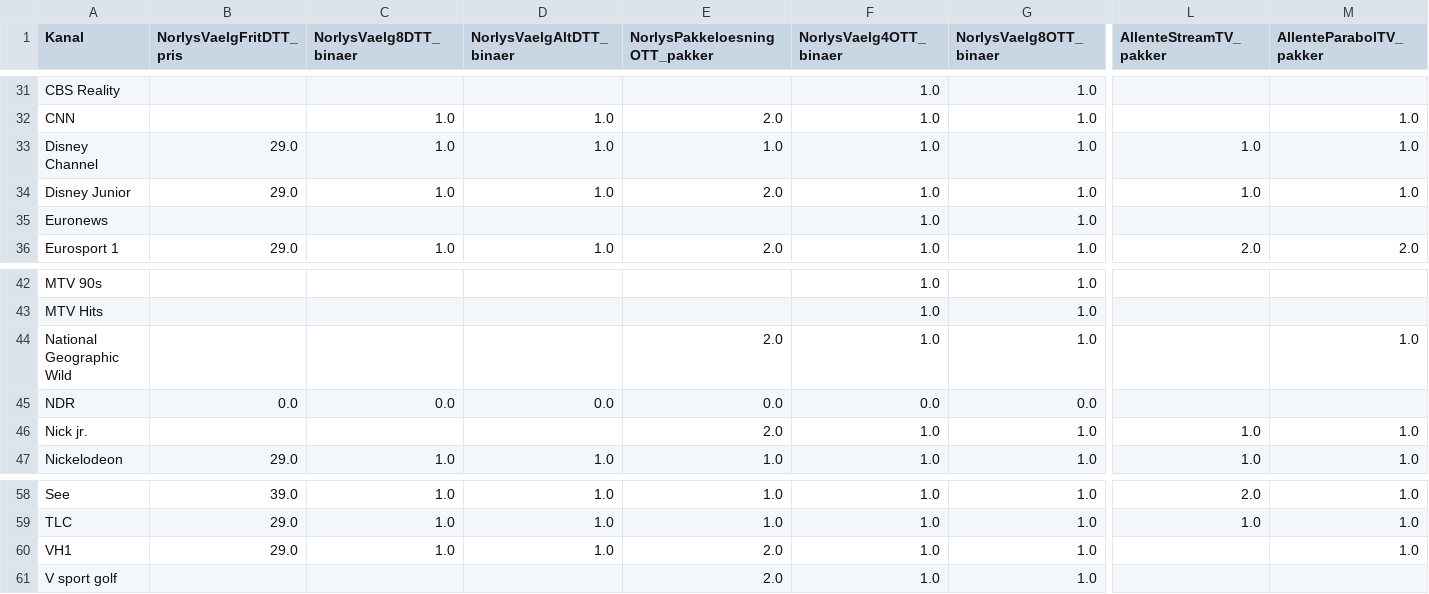
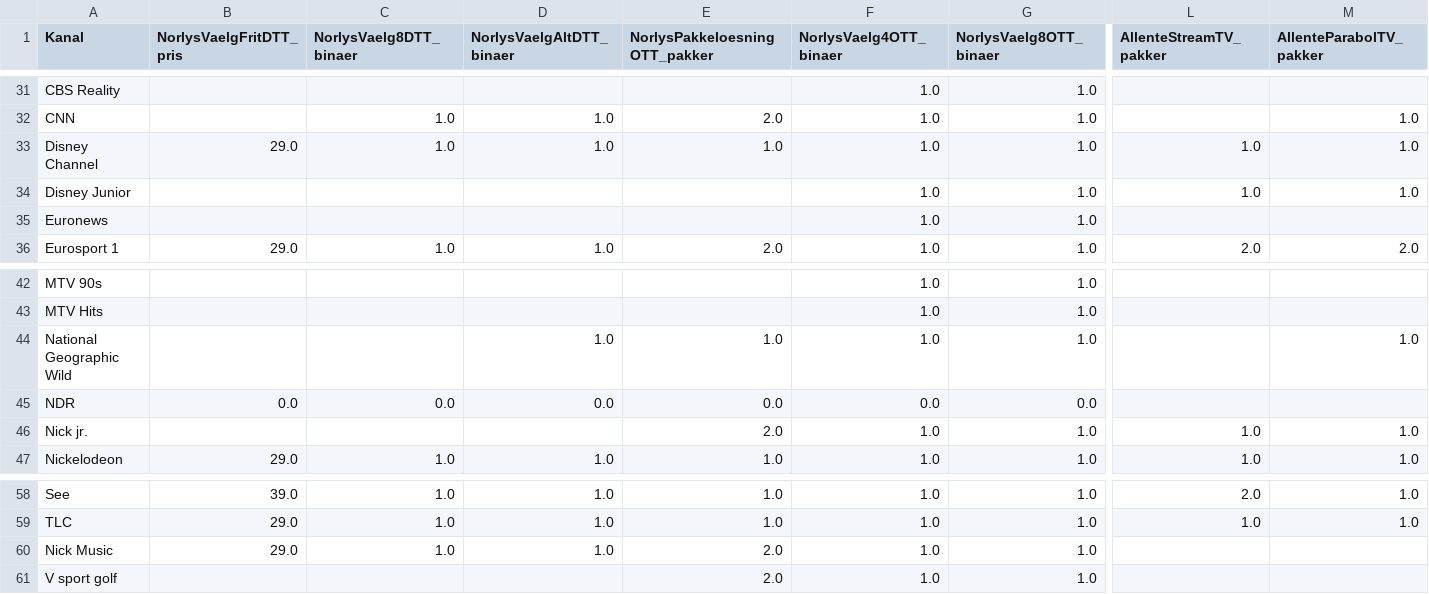
Before and after one commit to CWJNor/kanalcsv, a CSV file: kanaler_2024.csv, drawn as a sheet; only a part is shown, gaps mark what is left out; the diff names each change by its address in the sheet, - before the commit and + after, or states it on an @@ line.

```diff
--- a/kanaler_2024.csv
+++ b/kanaler_2024.csv
-B34 (NorlysVaelgFritDTT_pris): 29.0
+B34 (NorlysVaelgFritDTT_pris): (empty)
-C34 (NorlysVaelg8DTT_binaer): 1.0
+C34 (NorlysVaelg8DTT_binaer): (empty)
-D34 (NorlysVaelgAltDTT_binaer): 1.0
+D34 (NorlysVaelgAltDTT_binaer): (empty)
-E34 (NorlysPakkeloesningOTT_pakker): 2.0
+E34 (NorlysPakkeloesningOTT_pakker): (empty)
-D44 (NorlysVaelgAltDTT_binaer): (empty)
+D44 (NorlysVaelgAltDTT_binaer): 1.0
-E44 (NorlysPakkeloesningOTT_pakker): 2.0
+E44 (NorlysPakkeloesningOTT_pakker): 1.0
-A60 (Kanal): VH1
+A60 (Kanal): Nick Music
-M60 (AllenteParabolTV_pakker): 1.0
+M60 (AllenteParabolTV_pakker): (empty)
```
Also changed, not shown: genre_2024.csv, kanaler.csv, 5 other files.
